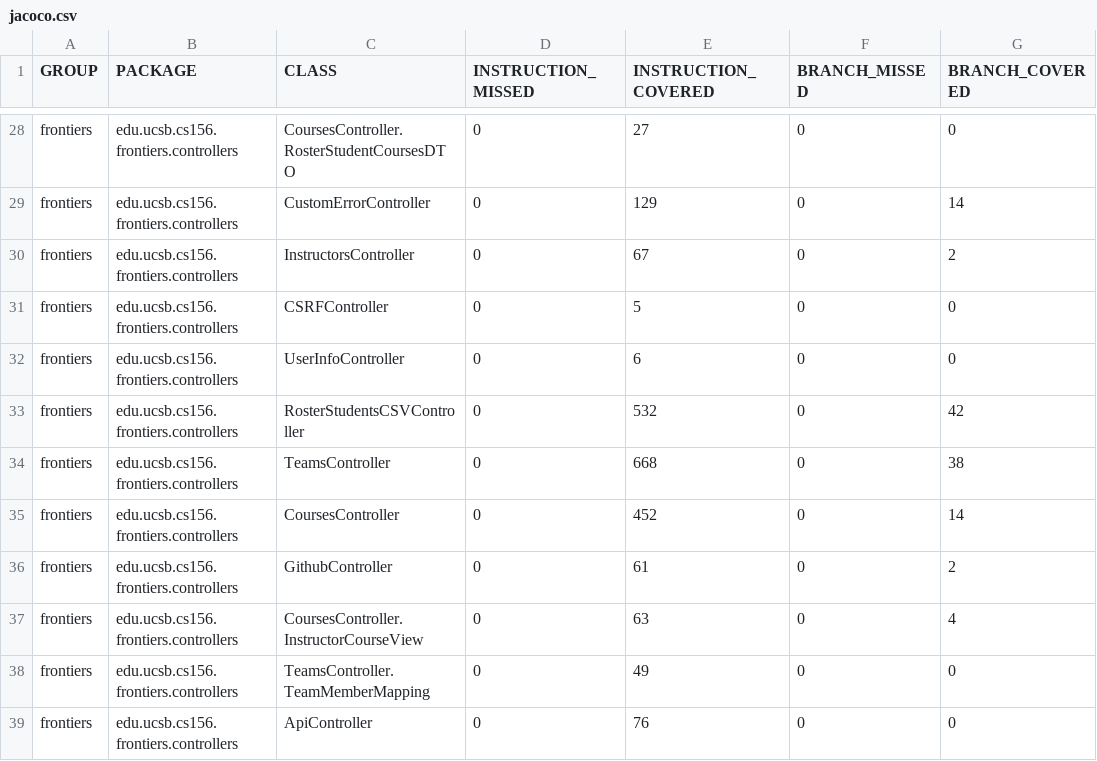
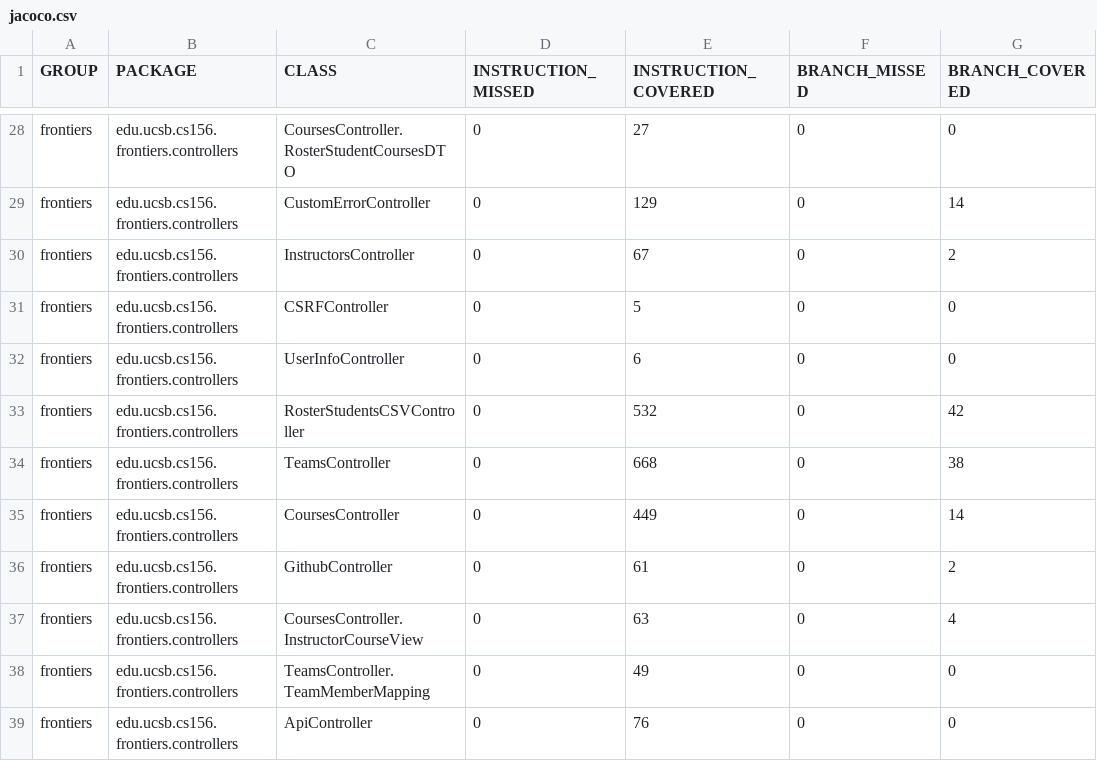
Before and after one commit to ucsb-cs156-f25/proj-frontiers-f25-09, a CSV file: prs/39/jacoco/jacoco.csv, drawn as a sheet; only a part is shown, gaps mark what is left out; the diff names each change by its address in the sheet, - before the commit and + after, or states it on an @@ line.

```diff
--- a/prs/39/jacoco/jacoco.csv
+++ b/prs/39/jacoco/jacoco.csv
-E35 (INSTRUCTION_COVERED): 452
+E35 (INSTRUCTION_COVERED): 449
```
Also changed, not shown: 7 other files.
